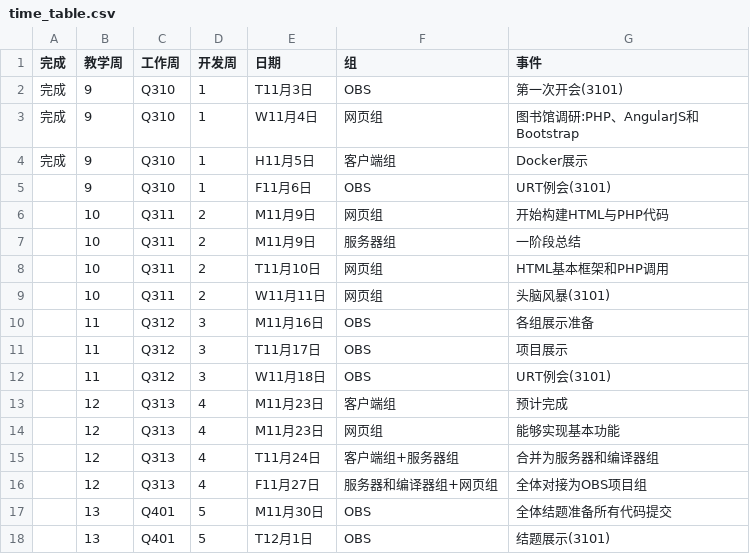
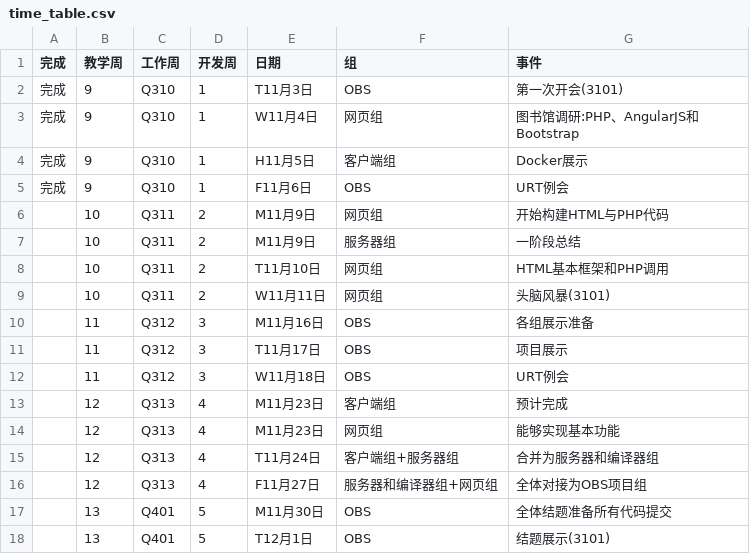
Before and after one commit to bipt-urt/CC, a CSV file: time_table.csv, drawn as a sheet.

Commit message:
updage schedule

```diff
--- a/time_table.csv
+++ b/time_table.csv
@@ -4,3 +4,3 @@
 完成,9,Q310,1,H11月5日,客户端组,Docker展示
-,9,Q310,1,F11月6日,OBS,URT例会(3101)
+完成,9,Q310,1,F11月6日,OBS,URT例会
 ,10,Q311,2,M11月9日,网页组,开始构建HTML与PHP代码
@@ -11,3 +11,3 @@
 ,11,Q312,3,T11月17日,OBS,项目展示
-,11,Q312,3,W11月18日,OBS,URT例会(3101)
+,11,Q312,3,W11月18日,OBS,URT例会
 ,12,Q313,4,M11月23日,客户端组,预计完成
```
